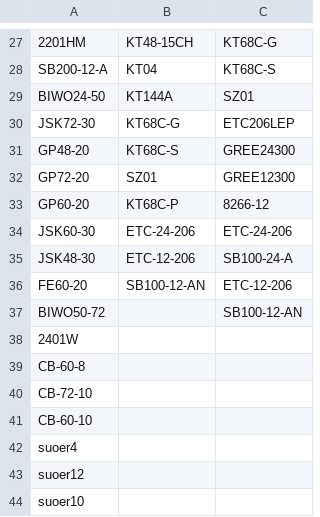
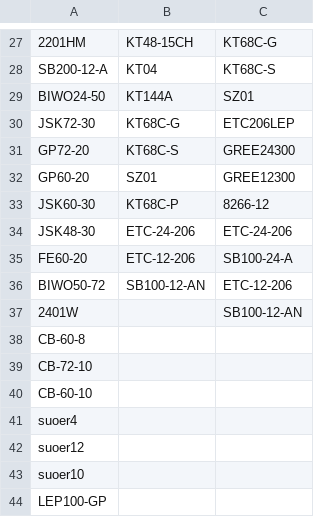
Before and after one commit to website888sy/HJY, a CSV file: data/categories.csv, drawn as a sheet; only a part is shown, gaps mark what is left out; the shorter side is filled out with more unchanged rows.

Commit message:
تحديث: categories.csv

```diff
--- a/data/categories.csv
+++ b/data/categories.csv
@@ -30,10 +30,9 @@ BIWO24-50,KT144A,SZ01
 JSK72-30,KT68C-G,ETC206LEP
-GP48-20,KT68C-S,GREE24300
-GP72-20,SZ01,GREE12300
-GP60-20,KT68C-P,8266-12
-JSK60-30,ETC-24-206,ETC-24-206
-JSK48-30,ETC-12-206,SB100-24-A
-FE60-20,SB100-12-AN,ETC-12-206
-BIWO50-72,,SB100-12-AN
-2401W,,
+GP72-20,KT68C-S,GREE24300
+GP60-20,SZ01,GREE12300
+JSK60-30,KT68C-P,8266-12
+JSK48-30,ETC-24-206,ETC-24-206
+FE60-20,ETC-12-206,SB100-24-A
+BIWO50-72,SB100-12-AN,ETC-12-206
+2401W,,SB100-12-AN
 CB-60-8,,
```
